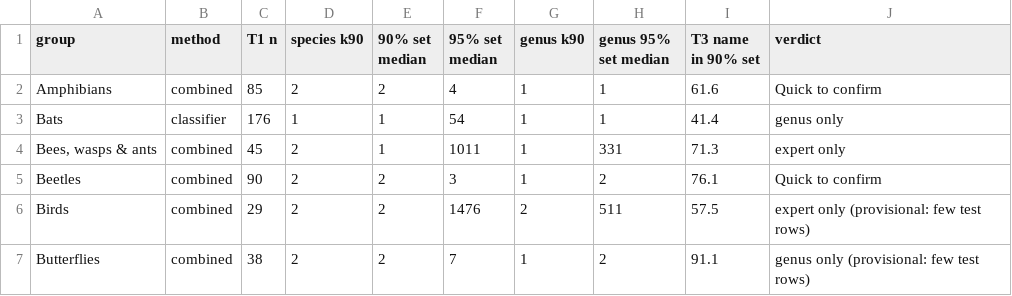
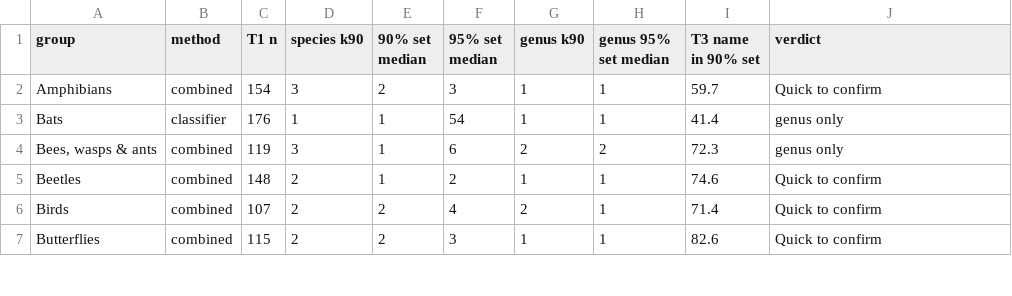
Before and after one commit to urbanmorph/overlooked, a CSV file: experiments/corpus_v0/results/verdicts.csv, drawn as a sheet; only a part is shown; the diff covers the shown part only.

```diff
--- a/experiments/corpus_v0/results/verdicts.csv
+++ b/experiments/corpus_v0/results/verdicts.csv
@@ -1,7 +1,7 @@
 group,method,T1 n,species k90,90% set median,95% set median,genus k90,genus 95% set median,T3 name in 90% set,verdict
-Amphibians,combined,85,2,2,4,1,1,61.6,Quick to confirm
+Amphibians,combined,154,3,2,3,1,1,59.7,Quick to confirm
 Bats,classifier,176,1,1,54,1,1,41.4,genus only
-"Bees, wasps & ants",combined,45,2,1,1011,1,331,71.3,expert only
-Beetles,combined,90,2,2,3,1,2,76.1,Quick to confirm
-Birds,combined,29,2,2,1476,2,511,57.5,expert only (provisional: few test rows)
-Butterflies,combined,38,2,2,7,1,2,91.1,genus only (provisional: few test rows)
+"Bees, wasps & ants",combined,119,3,1,6,2,2,72.3,genus only
+Beetles,combined,148,2,1,2,1,1,74.6,Quick to confirm
+Birds,combined,107,2,2,4,2,1,71.4,Quick to confirm
+Butterflies,combined,115,2,2,3,1,1,82.6,Quick to confirm
```
Also changed, not shown: 41 edited cells elsewhere in this file, experiments/corpus_v0/results/choice.csv, experiments/corpus_v0/results/t1_best.csv, 25 other files.
